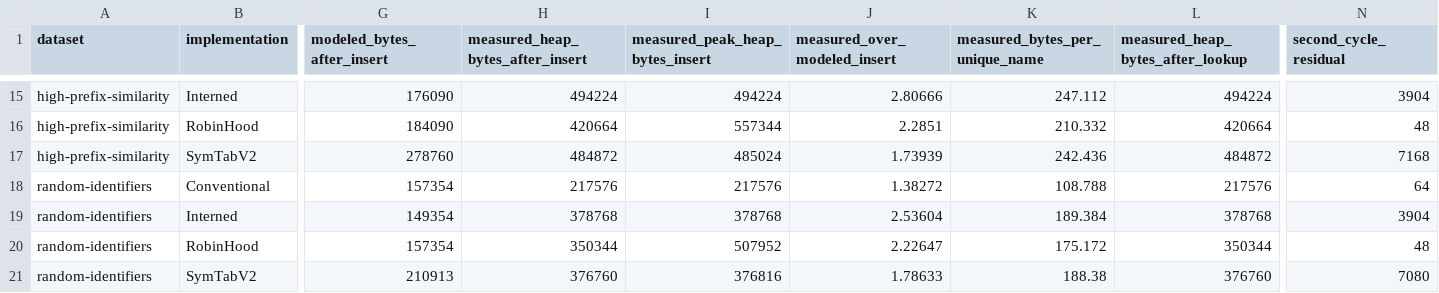
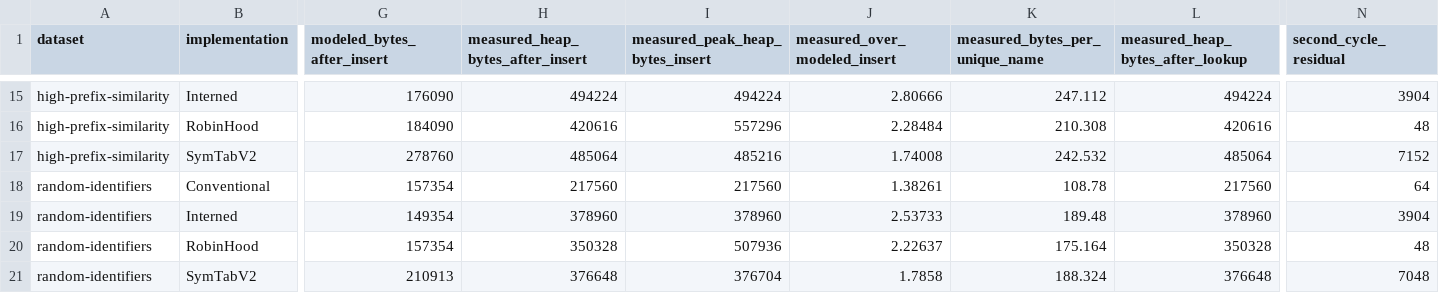
Before and after one commit to adhyan-jain/Metis, a CSV file: results/memory_audit_v2.csv, drawn as a sheet; only a part is shown, gaps mark what is left out; the diff covers the shown part only; the diff names each change by its address in the sheet, - before the commit and + after, or states it on an @@ line.

```diff
--- a/results/memory_audit_v2.csv
+++ b/results/memory_audit_v2.csv
-H16 (measured_heap_bytes_after_insert): 420664
+H16 (measured_heap_bytes_after_insert): 420616
-I16 (measured_peak_heap_bytes_insert): 557344
+I16 (measured_peak_heap_bytes_insert): 557296
-J16 (measured_over_modeled_insert): 2.2851
+J16 (measured_over_modeled_insert): 2.28484
-K16 (measured_bytes_per_unique_name): 210.332
+K16 (measured_bytes_per_unique_name): 210.308
-L16 (measured_heap_bytes_after_lookup): 420664
+L16 (measured_heap_bytes_after_lookup): 420616
-H17 (measured_heap_bytes_after_insert): 484872
+H17 (measured_heap_bytes_after_insert): 485064
-I17 (measured_peak_heap_bytes_insert): 485024
+I17 (measured_peak_heap_bytes_insert): 485216
-J17 (measured_over_modeled_insert): 1.73939
+J17 (measured_over_modeled_insert): 1.74008
-K17 (measured_bytes_per_unique_name): 242.436
+K17 (measured_bytes_per_unique_name): 242.532
-L17 (measured_heap_bytes_after_lookup): 484872
+L17 (measured_heap_bytes_after_lookup): 485064
-N17 (second_cycle_residual): 7168
+N17 (second_cycle_residual): 7152
-H18 (measured_heap_bytes_after_insert): 217576
+H18 (measured_heap_bytes_after_insert): 217560
-I18 (measured_peak_heap_bytes_insert): 217576
+I18 (measured_peak_heap_bytes_insert): 217560
-J18 (measured_over_modeled_insert): 1.38272
+J18 (measured_over_modeled_insert): 1.38261
-K18 (measured_bytes_per_unique_name): 108.788
+K18 (measured_bytes_per_unique_name): 108.78
-L18 (measured_heap_bytes_after_lookup): 217576
+L18 (measured_heap_bytes_after_lookup): 217560
-H19 (measured_heap_bytes_after_insert): 378768
+H19 (measured_heap_bytes_after_insert): 378960
-I19 (measured_peak_heap_bytes_insert): 378768
+I19 (measured_peak_heap_bytes_insert): 378960
-J19 (measured_over_modeled_insert): 2.53604
+J19 (measured_over_modeled_insert): 2.53733
-K19 (measured_bytes_per_unique_name): 189.384
+K19 (measured_bytes_per_unique_name): 189.48
-L19 (measured_heap_bytes_after_lookup): 378768
+L19 (measured_heap_bytes_after_lookup): 378960
-H20 (measured_heap_bytes_after_insert): 350344
+H20 (measured_heap_bytes_after_insert): 350328
-I20 (measured_peak_heap_bytes_insert): 507952
+I20 (measured_peak_heap_bytes_insert): 507936
-J20 (measured_over_modeled_insert): 2.22647
+J20 (measured_over_modeled_insert): 2.22637
-K20 (measured_bytes_per_unique_name): 175.172
+K20 (measured_bytes_per_unique_name): 175.164
-L20 (measured_heap_bytes_after_lookup): 350344
+L20 (measured_heap_bytes_after_lookup): 350328
-H21 (measured_heap_bytes_after_insert): 376760
+H21 (measured_heap_bytes_after_insert): 376648
-I21 (measured_peak_heap_bytes_insert): 376816
+I21 (measured_peak_heap_bytes_insert): 376704
-J21 (measured_over_modeled_insert): 1.78633
+J21 (measured_over_modeled_insert): 1.7858
-K21 (measured_bytes_per_unique_name): 188.38
+K21 (measured_bytes_per_unique_name): 188.324
-L21 (measured_heap_bytes_after_lookup): 376760
+L21 (measured_heap_bytes_after_lookup): 376648
-N21 (second_cycle_residual): 7080
+N21 (second_cycle_residual): 7048
```
Also changed, not shown: 116 edited cells elsewhere in this file, 2 other files.
